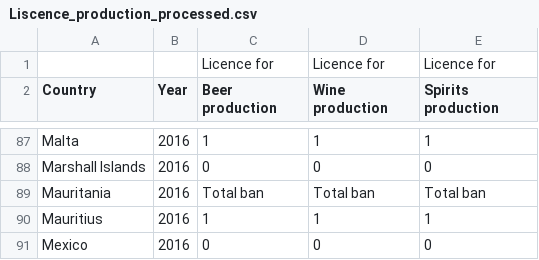
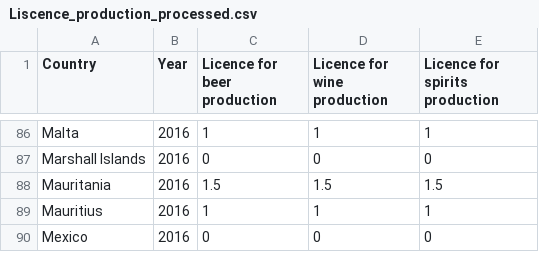
Before and after one commit to TomasTurner/Notorious_ADA_Projet_2019, a CSV file: data/dataprocessed/Liscence_production_processed.csv, drawn as a sheet; only a part is shown, gaps mark what is left out; removed rows and columns are numbered as before the commit, all else as after; the diff names each change by its address in the sheet, - before the commit and + after, or states it on an @@ line.

```diff
--- a/data/dataprocessed/Liscence_production_processed.csv
+++ b/data/dataprocessed/Liscence_production_processed.csv
-row 1:  |  | Licence for | Licence for | Licence for
-C1: Beer production
+C1: Licence for beer production
-D1: Wine production
+D1: Licence for wine production
-E1: Spirits production
+E1: Licence for spirits production
-C88 (Licence for beer production): Total ban
+C88 (Licence for beer production): 1.5
-D88 (Licence for wine production): Total ban
+D88 (Licence for wine production): 1.5
-E88 (Licence for spirits production): Total ban
+E88 (Licence for spirits production): 1.5
```
Also changed, not shown: data/dataprocessed/Age_limits_processed.csv, data/dataprocessed/Community_actions_processed.csv, 4 other files.
